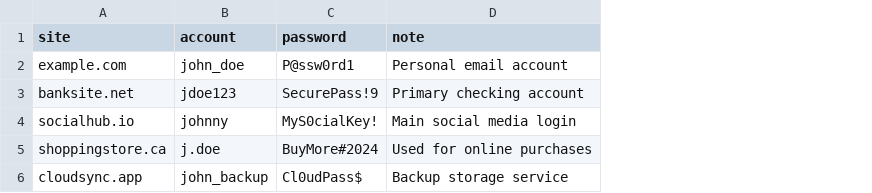
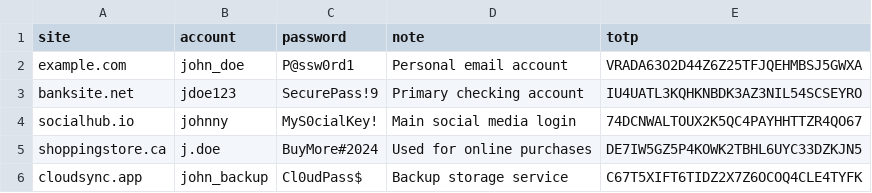
Before and after one commit to LukeTatarsky/PasswordVault, a CSV file: ex_import.csv, drawn as a sheet; the diff names each change by its address in the sheet, - before the commit and + after, or states it on an @@ line.

```diff
--- a/ex_import.csv
+++ b/ex_import.csv
+column E (totp), rows 2-6: VRADA63O2D44Z6Z25TFJQEHMBSJ5GWXA | IU4UATL3KQHKNBDK3AZ3NIL54SCSEYRO | 74DCNWALTOUX2K5QC4PAYHHTTZR4QO67 | DE7IW5GZ5P4KOWK2TBHL6UYC33DZKJN5 | C67T5XIFT6TIDZ2X7Z6OCOQ4CLE4TYFK
```
Also changed, not shown: 21 other files.
